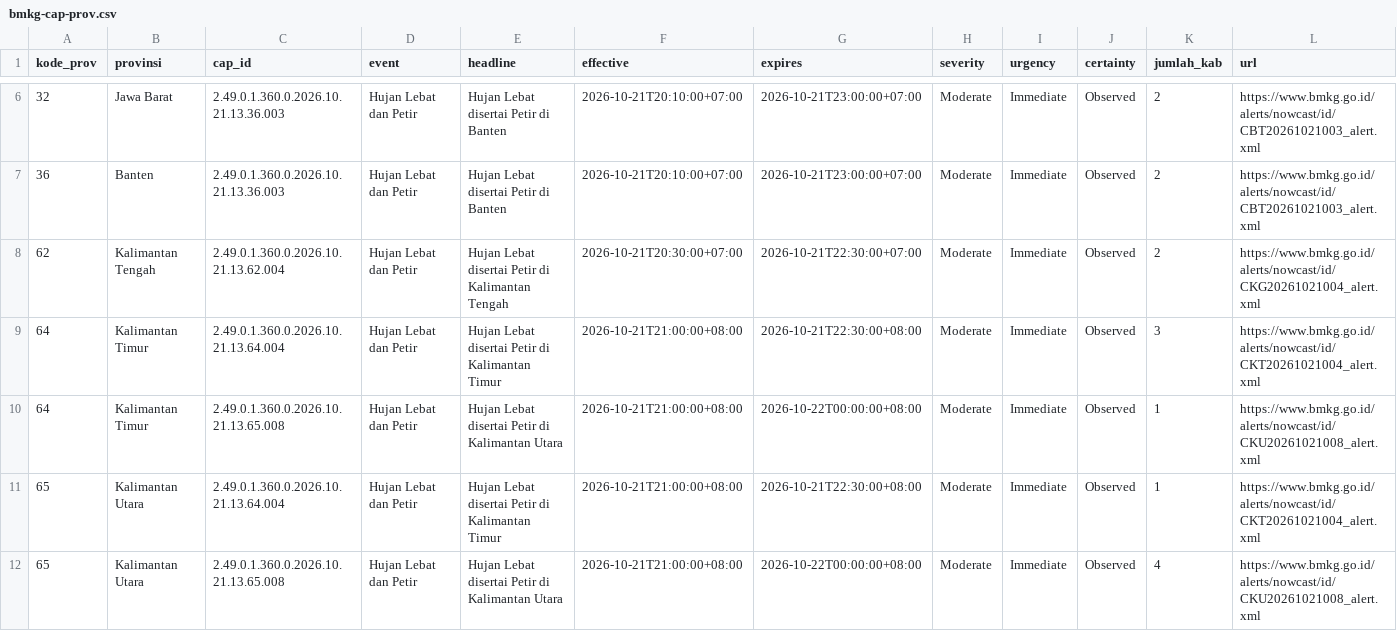
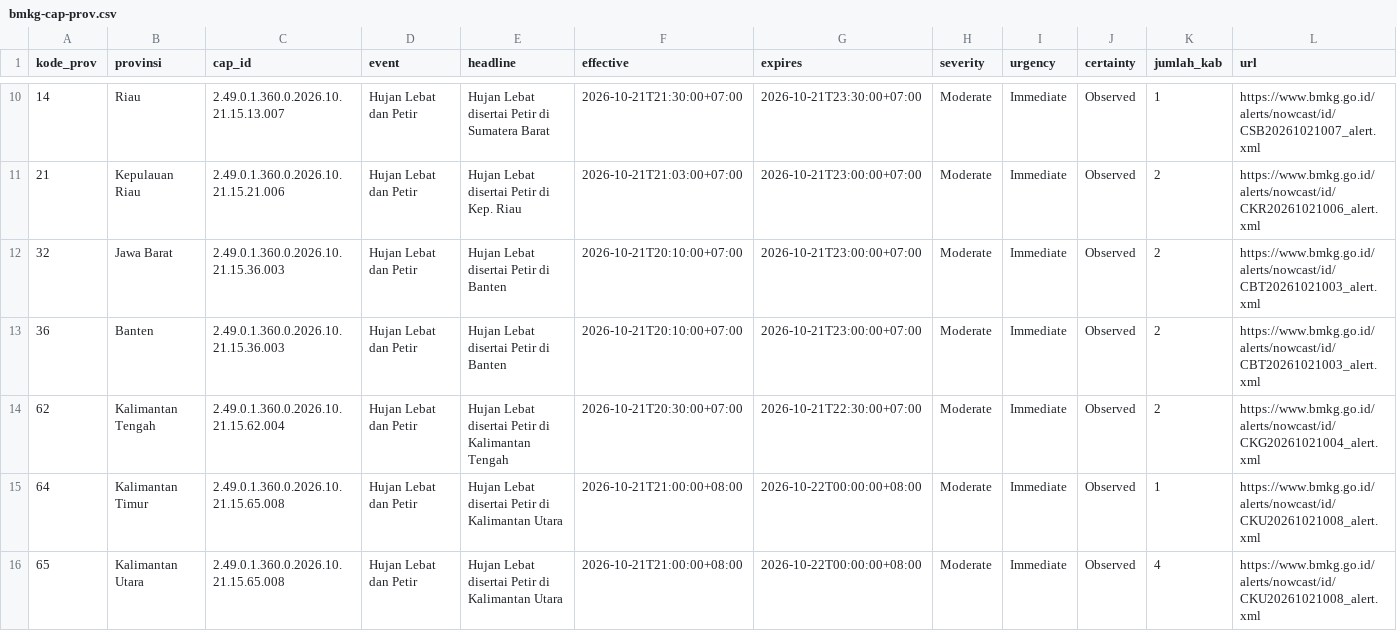
Before and after one commit to pantau-bencana/karhutla-dashboard, a CSV file: data/live/bmkg-cap-prov.csv, drawn as a sheet; only a part is shown, gaps mark what is left out; the diff covers the shown part only.

```diff
--- a/data/live/bmkg-cap-prov.csv
+++ b/data/live/bmkg-cap-prov.csv
@@ -6,7 +10,7 @@ kode_prov,provinsi,cap_id,event,headline,effective,expires,severity,urgency,cert
-32,Jawa Barat,2.49.0.1.360.0.2026.10.21.13.36.003,Hujan Lebat dan Petir,Hujan Lebat disertai Petir di Banten,2026-10-21T20:10:00+07:00,2026-10-21T23:00:00+07:00,Moderate,Immediate,Observed,2,https://www.bmkg.go.id/alerts/nowcast/id/CBT20261021003_alert.xml
-36,Banten,2.49.0.1.360.0.2026.10.21.13.36.003,Hujan Lebat dan Petir,Hujan Lebat disertai Petir di Banten,2026-10-21T20:10:00+07:00,2026-10-21T23:00:00+07:00,Moderate,Immediate,Observed,2,https://www.bmkg.go.id/alerts/nowcast/id/CBT20261021003_alert.xml
-62,Kalimantan Tengah,2.49.0.1.360.0.2026.10.21.13.62.004,Hujan Lebat dan Petir,Hujan Lebat disertai Petir di Kalimantan Tengah,2026-10-21T20:30:00+07:00,2026-10-21T22:30:00+07:00,Moderate,Immediate,Observed,2,https://www.bmkg.go.id/alerts/nowcast/id/CKG20261021004_alert.xml
-64,Kalimantan Timur,2.49.0.1.360.0.2026.10.21.13.64.004,Hujan Lebat dan Petir,Hujan Lebat disertai Petir di Kalimantan Timur,2026-10-21T21:00:00+08:00,2026-10-21T22:30:00+08:00,Moderate,Immediate,Observed,3,https://www.bmkg.go.id/alerts/nowcast/id/CKT20261021004_alert.xml
-64,Kalimantan Timur,2.49.0.1.360.0.2026.10.21.13.65.008,Hujan Lebat dan Petir,Hujan Lebat disertai Petir di Kalimantan Utara,2026-10-21T21:00:00+08:00,2026-10-22T00:00:00+08:00,Moderate,Immediate,Observed,1,https://www.bmkg.go.id/alerts/nowcast/id/CKU20261021008_alert.xml
-65,Kalimantan Utara,2.49.0.1.360.0.2026.10.21.13.64.004,Hujan Lebat dan Petir,Hujan Lebat disertai Petir di Kalimantan Timur,2026-10-21T21:00:00+08:00,2026-10-21T22:30:00+08:00,Moderate,Immediate,Observed,1,https://www.bmkg.go.id/alerts/nowcast/id/CKT20261021004_alert.xml
-65,Kalimantan Utara,2.49.0.1.360.0.2026.10.21.13.65.008,Hujan Lebat dan Petir,Hujan Lebat disertai Petir di Kalimantan Utara,2026-10-21T21:00:00+08:00,2026-10-22T00:00:00+08:00,Moderate,Immediate,Observed,4,https://www.bmkg.go.id/alerts/nowcast/id/CKU20261021008_alert.xml
+14,Riau,2.49.0.1.360.0.2026.10.21.15.13.007,Hujan Lebat dan Petir,Hujan Lebat disertai Petir di Sumatera Barat,2026-10-21T21:30:00+07:00,2026-10-21T23:30:00+07:00,Moderate,Immediate,Observed,1,https://www.bmkg.go.id/alerts/nowcast/id/CSB20261021007_alert.xml
+21,Kepulauan Riau,2.49.0.1.360.0.2026.10.21.15.21.006,Hujan Lebat dan Petir,Hujan Lebat disertai Petir di Kep. Riau,2026-10-21T21:03:00+07:00,2026-10-21T23:00:00+07:00,Moderate,Immediate,Observed,2,https://www.bmkg.go.id/alerts/nowcast/id/CKR20261021006_alert.xml
+32,Jawa Barat,2.49.0.1.360.0.2026.10.21.15.36.003,Hujan Lebat dan Petir,Hujan Lebat disertai Petir di Banten,2026-10-21T20:10:00+07:00,2026-10-21T23:00:00+07:00,Moderate,Immediate,Observed,2,https://www.bmkg.go.id/alerts/nowcast/id/CBT20261021003_alert.xml
+36,Banten,2.49.0.1.360.0.2026.10.21.15.36.003,Hujan Lebat dan Petir,Hujan Lebat disertai Petir di Banten,2026-10-21T20:10:00+07:00,2026-10-21T23:00:00+07:00,Moderate,Immediate,Observed,2,https://www.bmkg.go.id/alerts/nowcast/id/CBT20261021003_alert.xml
+62,Kalimantan Tengah,2.49.0.1.360.0.2026.10.21.15.62.004,Hujan Lebat dan Petir,Hujan Lebat disertai Petir di Kalimantan Tengah,2026-10-21T20:30:00+07:00,2026-10-21T22:30:00+07:00,Moderate,Immediate,Observed,2,https://www.bmkg.go.id/alerts/nowcast/id/CKG20261021004_alert.xml
+64,Kalimantan Timur,2.49.0.1.360.0.2026.10.21.15.65.008,Hujan Lebat dan Petir,Hujan Lebat disertai Petir di Kalimantan Utara,2026-10-21T21:00:00+08:00,2026-10-22T00:00:00+08:00,Moderate,Immediate,Observed,1,https://www.bmkg.go.id/alerts/nowcast/id/CKU20261021008_alert.xml
+65,Kalimantan Utara,2.49.0.1.360.0.2026.10.21.15.65.008,Hujan Lebat dan Petir,Hujan Lebat disertai Petir di Kalimantan Utara,2026-10-21T21:00:00+08:00,2026-10-22T00:00:00+08:00,Moderate,Immediate,Observed,4,https://www.bmkg.go.id/alerts/nowcast/id/CKU20261021008_alert.xml
```
Also changed, not shown: 4 added rows, 1 removed row and 20 edited cells elsewhere in this file, 4 other files.
